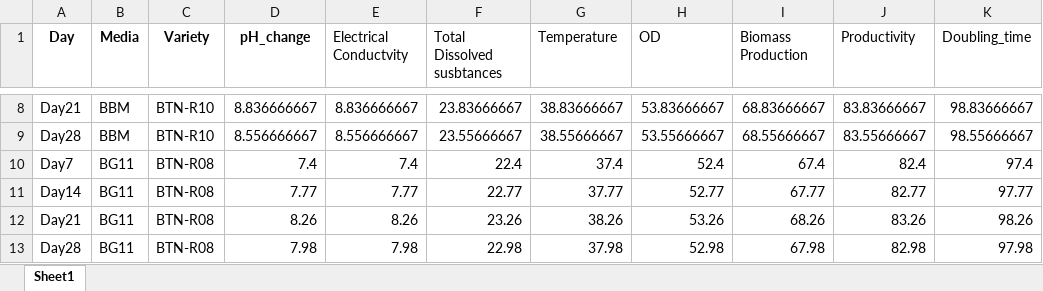
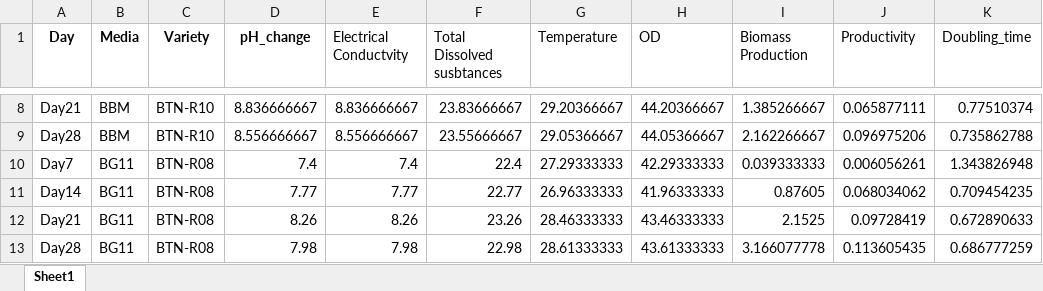
Before and after one commit to MuhammadRehanKhalid/Data_Science_AI, an Excel workbook: Algae_thesis_HR Data/microalgae_Exp_2.xlsx, sheet Sheet1, drawn as a sheet; only a part is shown, gaps mark what is left out; values as stored, in another font and other column widths than the file's, no borders; the diff covers the shown part only; the diff names each change by its address in the sheet, - before the commit and + after, or states it on an @@ line.

```diff
--- a/Algae_thesis_HR Data/microalgae_Exp_2.xlsx (sheet Sheet1)
+++ b/Algae_thesis_HR Data/microalgae_Exp_2.xlsx (sheet Sheet1)
-G8 (Temperature): 38.83666667
+G8 (Temperature): 29.20366667
-H8 (OD): 53.83666667
+H8 (OD): 44.20366667
-I8 (Biomass Production): 68.83666667
+I8 (Biomass Production): 1.385266667
-J8 (Productivity): 83.83666667
+J8 (Productivity): 0.065877111
-K8 (Doubling_time): 98.83666667
+K8 (Doubling_time): 0.77510374
-G9 (Temperature): 38.55666667
+G9 (Temperature): 29.05366667
-H9 (OD): 53.55666667
+H9 (OD): 44.05366667
-I9 (Biomass Production): 68.55666667
+I9 (Biomass Production): 2.162266667
-J9 (Productivity): 83.55666667
+J9 (Productivity): 0.096975206
-K9 (Doubling_time): 98.55666667
+K9 (Doubling_time): 0.735862788
-G10 (Temperature): 37.4
+G10 (Temperature): 27.29333333
-H10 (OD): 52.4
+H10 (OD): 42.29333333
-I10 (Biomass Production): 67.4
+I10 (Biomass Production): 0.039333333
-J10 (Productivity): 82.4
+J10 (Productivity): 0.006056261
-K10 (Doubling_time): 97.4
+K10 (Doubling_time): 1.343826948
-G11 (Temperature): 37.77
+G11 (Temperature): 26.96333333
-H11 (OD): 52.77
+H11 (OD): 41.96333333
-I11 (Biomass Production): 67.77
+I11 (Biomass Production): 0.87605
-J11 (Productivity): 82.77
+J11 (Productivity): 0.068034062
-K11 (Doubling_time): 97.77
+K11 (Doubling_time): 0.709454235
-G12 (Temperature): 38.26
+G12 (Temperature): 28.46333333
-H12 (OD): 53.26
+H12 (OD): 43.46333333
-I12 (Biomass Production): 68.26
+I12 (Biomass Production): 2.1525
-J12 (Productivity): 83.26
+J12 (Productivity): 0.09728419
-K12 (Doubling_time): 98.26
+K12 (Doubling_time): 0.672890633
-G13 (Temperature): 37.98
+G13 (Temperature): 28.61333333
-H13 (OD): 52.98
+H13 (OD): 43.61333333
-I13 (Biomass Production): 67.98
+I13 (Biomass Production): 3.166077778
-J13 (Productivity): 82.98
+J13 (Productivity): 0.113605435
-K13 (Doubling_time): 97.98
+K13 (Doubling_time): 0.686777259
```
Also changed, not shown: 130 edited cells elsewhere in this sheet, 4 other files.
